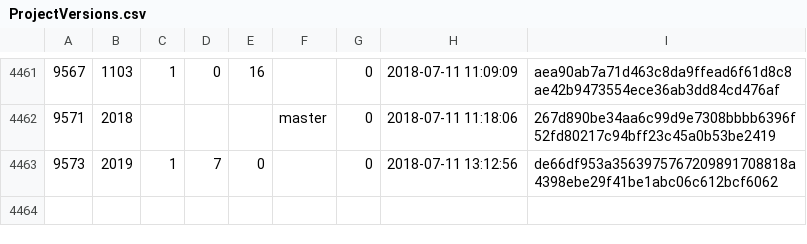
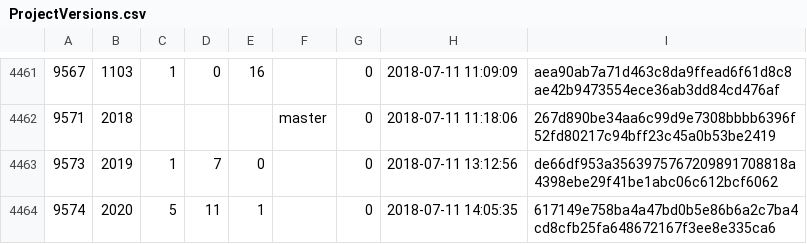
Before and after one commit to cppan/database, a CSV file: ProjectVersions.csv, drawn as a sheet; only a part is shown, gaps mark what is left out.

```diff
--- a/ProjectVersions.csv
+++ b/ProjectVersions.csv
@@ -4463 +4463,2 @@
 9573;2019;1;7;0;;0;2018-07-11 13:12:56;de66df953a3563975767209891708818a4398ebe29f41be1abc06c612bcf6062
+9574;2020;5;11;1;;0;2018-07-11 14:05:35;617149e758ba4a47bd0b5e86b6a2c7ba4cd8cfb25fa648672167f3ee8e335ca6
```
Also changed, not shown: ProjectVersionDependencies.csv, Projects.csv, 1 other file.
